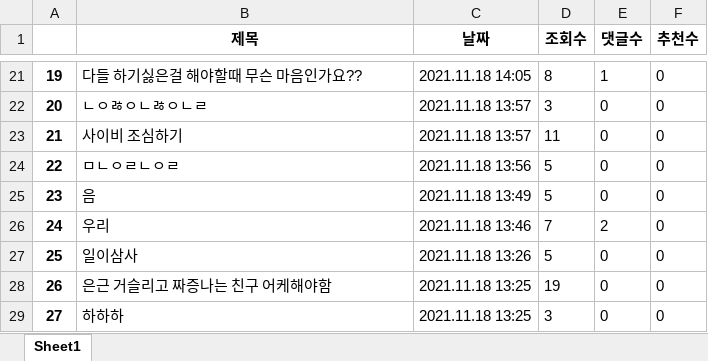
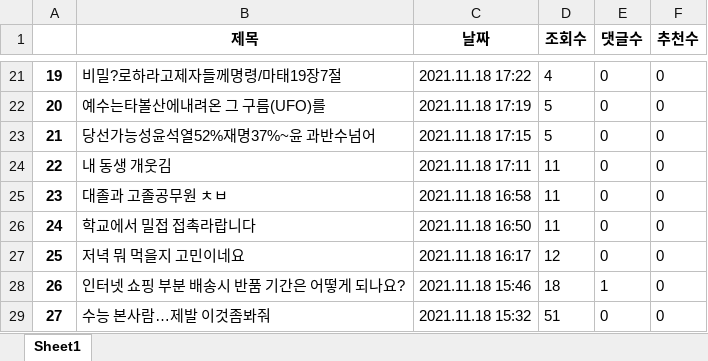
Before and after one commit to Insight-Sogang-Univ/Upennsolution_Project, an Excel workbook: data/네이트판.xlsx, sheet Sheet1, drawn as a sheet; only a part is shown, gaps mark what is left out; values as stored, in another font and other column widths than the file's, no borders; the diff covers the shown part only; the diff names each change by its address in the sheet, - before the commit and + after, or states it on an @@ line.

```diff
--- a/data/네이트판.xlsx (sheet Sheet1)
+++ b/data/네이트판.xlsx (sheet Sheet1)
-B21 (제목): 다들 하기싫은걸 해야할때 무슨 마음인가요??
+B21 (제목): 비밀?로하라고제자들께명령/마태19장7절
-C21 (날짜): 2021.11.18 14:05
+C21 (날짜): 2021.11.18 17:22
-D21 (조회수): 8
+D21 (조회수): 4
-E21 (댓글수): 1
+E21 (댓글수): 0
-B22 (제목): ㄴㅇㅀㅇㄴㅀㅇㄴㄹ
+B22 (제목): 예수는타볼산에내려온 그 구름(UFO)를
-C22 (날짜): 2021.11.18 13:57
+C22 (날짜): 2021.11.18 17:19
-D22 (조회수): 3
+D22 (조회수): 5
-B23 (제목): 사이비 조심하기
+B23 (제목): 당선가능성윤석열52%재명37%~윤 과반수넘어
-C23 (날짜): 2021.11.18 13:57
+C23 (날짜): 2021.11.18 17:15
-D23 (조회수): 11
+D23 (조회수): 5
-B24 (제목): ㅁㄴㅇㄹㄴㅇㄹ
+B24 (제목): 내 동생 개웃김
-C24 (날짜): 2021.11.18 13:56
+C24 (날짜): 2021.11.18 17:11
-D24:D25 (조회수): 5
+D24:D25 (조회수): 11
-B25 (제목): 음
+B25 (제목): 대졸과 고졸공무원 ㅊㅂ
-C25 (날짜): 2021.11.18 13:49
+C25 (날짜): 2021.11.18 16:58
-B26 (제목): 우리
+B26 (제목): 학교에서 밀접 접촉라랍니다
-C26 (날짜): 2021.11.18 13:46
+C26 (날짜): 2021.11.18 16:50
-D26 (조회수): 7
+D26 (조회수): 11
-E26 (댓글수): 2
+E26 (댓글수): 0
-B27 (제목): 일이삼사
+B27 (제목): 저녁 뭐 먹을지 고민이네요
-C27 (날짜): 2021.11.18 13:26
+C27 (날짜): 2021.11.18 16:17
-D27 (조회수): 5
+D27 (조회수): 12
-B28 (제목): 은근 거슬리고 짜증나는 친구 어케해야함
+B28 (제목): 인터넷 쇼핑 부분 배송시 반품 기간은 어떻게 되나요?
-C28 (날짜): 2021.11.18 13:25
+C28 (날짜): 2021.11.18 15:46
-D28 (조회수): 19
+D28 (조회수): 18
-E28 (댓글수): 0
+E28 (댓글수): 1
-B29 (제목): 하하하
+B29 (제목): 수능 본사람…제발 이것좀봐줘
-C29 (날짜): 2021.11.18 13:25
+C29 (날짜): 2021.11.18 15:32
-D29 (조회수): 3
+D29 (조회수): 51
```
Also changed, not shown: 884 edited cells elsewhere in this sheet, data/bullpen.xlsx, 2 other files.
